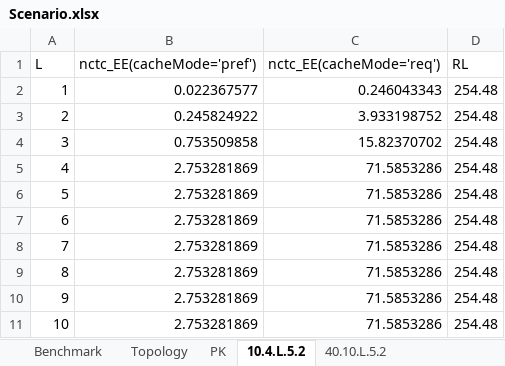
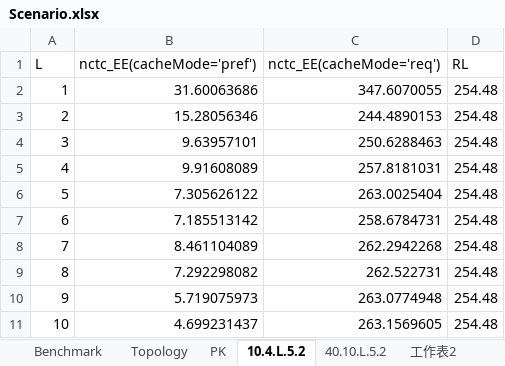
Before and after one commit to wallinslax/CellFreeCLCA_RL, an Excel workbook: data/Scenario.xlsx, sheet 10.4.L.5.2, drawn as a sheet; values as stored, in another font and other column widths than the file's, no borders; charts and pictures not drawn; the diff names each change by its address in the sheet, - before the commit and + after, or states it on an @@ line.

```diff
--- a/data/Scenario.xlsx (sheet 10.4.L.5.2)
+++ b/data/Scenario.xlsx (sheet 10.4.L.5.2)
+sheet tab: 工作表2
-B2 (nctc_EE(cacheMode='pref')): 0.022367577
+B2 (nctc_EE(cacheMode='pref')): 31.60063686
-C2 (nctc_EE(cacheMode='req')): 0.246043343
+C2 (nctc_EE(cacheMode='req')): 347.6070055
-B3 (nctc_EE(cacheMode='pref')): 0.245824922
+B3 (nctc_EE(cacheMode='pref')): 15.28056346
-C3 (nctc_EE(cacheMode='req')): 3.933198752
+C3 (nctc_EE(cacheMode='req')): 244.4890153
-B4 (nctc_EE(cacheMode='pref')): 0.753509858
+B4 (nctc_EE(cacheMode='pref')): 9.63957101
-C4 (nctc_EE(cacheMode='req')): 15.82370702
+C4 (nctc_EE(cacheMode='req')): 250.6288463
-B5 (nctc_EE(cacheMode='pref')): 2.753281869
+B5 (nctc_EE(cacheMode='pref')): 9.91608089
-C5 (nctc_EE(cacheMode='req')): 71.5853286
+C5 (nctc_EE(cacheMode='req')): 257.8181031
-B6 (nctc_EE(cacheMode='pref')): 2.753281869
+B6 (nctc_EE(cacheMode='pref')): 7.305626122
-C6 (nctc_EE(cacheMode='req')): 71.5853286
+C6 (nctc_EE(cacheMode='req')): 263.0025404
-B7 (nctc_EE(cacheMode='pref')): 2.753281869
+B7 (nctc_EE(cacheMode='pref')): 7.185513142
-C7 (nctc_EE(cacheMode='req')): 71.5853286
+C7 (nctc_EE(cacheMode='req')): 258.6784731
-B8 (nctc_EE(cacheMode='pref')): 2.753281869
+B8 (nctc_EE(cacheMode='pref')): 8.461104089
-C8 (nctc_EE(cacheMode='req')): 71.5853286
+C8 (nctc_EE(cacheMode='req')): 262.2942268
-B9 (nctc_EE(cacheMode='pref')): 2.753281869
+B9 (nctc_EE(cacheMode='pref')): 7.292298082
-C9 (nctc_EE(cacheMode='req')): 71.5853286
+C9 (nctc_EE(cacheMode='req')): 262.522731
-B10 (nctc_EE(cacheMode='pref')): 2.753281869
+B10 (nctc_EE(cacheMode='pref')): 5.719075973
-C10 (nctc_EE(cacheMode='req')): 71.5853286
+C10 (nctc_EE(cacheMode='req')): 263.0774948
-B11 (nctc_EE(cacheMode='pref')): 2.753281869
+B11 (nctc_EE(cacheMode='pref')): 4.699231437
-C11 (nctc_EE(cacheMode='req')): 71.5853286
+C11 (nctc_EE(cacheMode='req')): 263.1569605
```
Also changed, not shown: sheet 40.10.L.5.2, charts or pictures, 24 other files.
